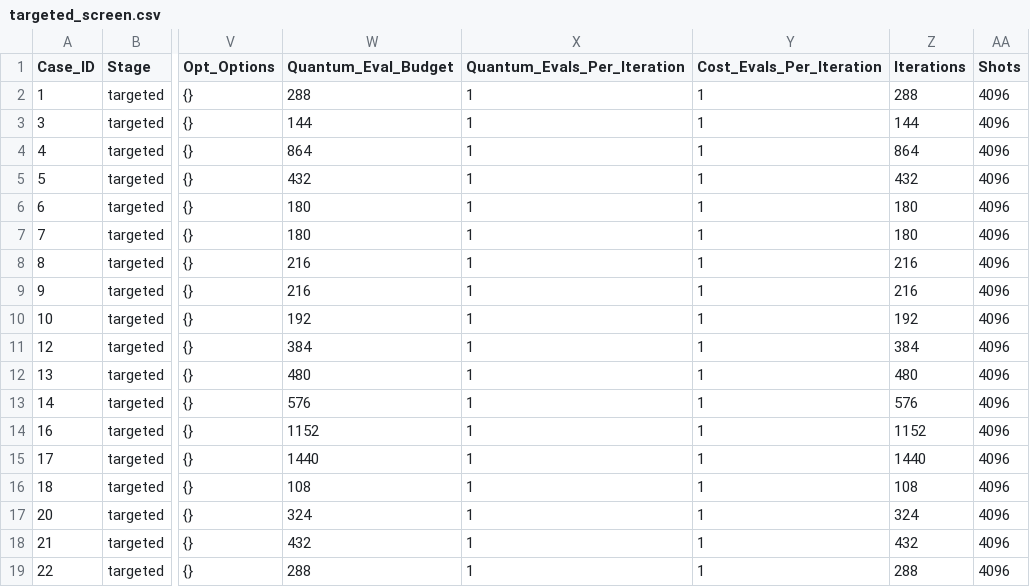
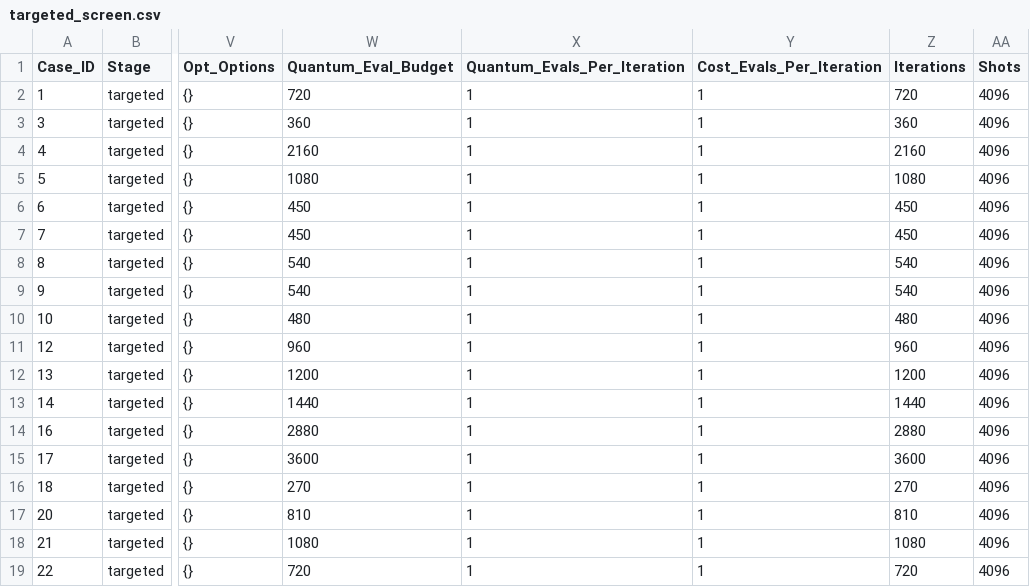
Before and after one commit to MQSdk/qpubench, a CSV file: data/benchmarks/ibm_tn-vqe_qesem/targeted_screen.csv, drawn as a sheet; only a part is shown, gaps mark what is left out; the diff covers the shown part only; the diff names each change by its address in the sheet, - before the commit and + after, or states it on an @@ line.

```diff
--- a/data/benchmarks/ibm_tn-vqe_qesem/targeted_screen.csv
+++ b/data/benchmarks/ibm_tn-vqe_qesem/targeted_screen.csv
-W2 (Quantum_Eval_Budget): 288
+W2 (Quantum_Eval_Budget): 720
-Z2 (Iterations): 288
+Z2 (Iterations): 720
-W3 (Quantum_Eval_Budget): 144
+W3 (Quantum_Eval_Budget): 360
-Z3 (Iterations): 144
+Z3 (Iterations): 360
-W4 (Quantum_Eval_Budget): 864
+W4 (Quantum_Eval_Budget): 2160
-Z4 (Iterations): 864
+Z4 (Iterations): 2160
-W5 (Quantum_Eval_Budget): 432
+W5 (Quantum_Eval_Budget): 1080
-Z5 (Iterations): 432
+Z5 (Iterations): 1080
-W6:W7 (Quantum_Eval_Budget): 180
+W6:W7 (Quantum_Eval_Budget): 450
-Z6:Z7 (Iterations): 180
+Z6:Z7 (Iterations): 450
-W8:W9 (Quantum_Eval_Budget): 216
+W8:W9 (Quantum_Eval_Budget): 540
-Z8:Z9 (Iterations): 216
+Z8:Z9 (Iterations): 540
-W10 (Quantum_Eval_Budget): 192
+W10 (Quantum_Eval_Budget): 480
-Z10 (Iterations): 192
+Z10 (Iterations): 480
-W11 (Quantum_Eval_Budget): 384
+W11 (Quantum_Eval_Budget): 960
-Z11 (Iterations): 384
+Z11 (Iterations): 960
-W12 (Quantum_Eval_Budget): 480
+W12 (Quantum_Eval_Budget): 1200
-Z12 (Iterations): 480
+Z12 (Iterations): 1200
-W13 (Quantum_Eval_Budget): 576
+W13 (Quantum_Eval_Budget): 1440
-Z13 (Iterations): 576
+Z13 (Iterations): 1440
-W14 (Quantum_Eval_Budget): 1152
+W14 (Quantum_Eval_Budget): 2880
-Z14 (Iterations): 1152
+Z14 (Iterations): 2880
-W15 (Quantum_Eval_Budget): 1440
+W15 (Quantum_Eval_Budget): 3600
-Z15 (Iterations): 1440
+Z15 (Iterations): 3600
-W16 (Quantum_Eval_Budget): 108
+W16 (Quantum_Eval_Budget): 270
-Z16 (Iterations): 108
+Z16 (Iterations): 270
-W17 (Quantum_Eval_Budget): 324
+W17 (Quantum_Eval_Budget): 810
-Z17 (Iterations): 324
+Z17 (Iterations): 810
-W18 (Quantum_Eval_Budget): 432
+W18 (Quantum_Eval_Budget): 1080
-Z18 (Iterations): 432
+Z18 (Iterations): 1080
-W19 (Quantum_Eval_Budget): 288
+W19 (Quantum_Eval_Budget): 720
-Z19 (Iterations): 288
+Z19 (Iterations): 720
```
Also changed, not shown: 2 added rows and 44 edited cells elsewhere in this file, 4 other files.
